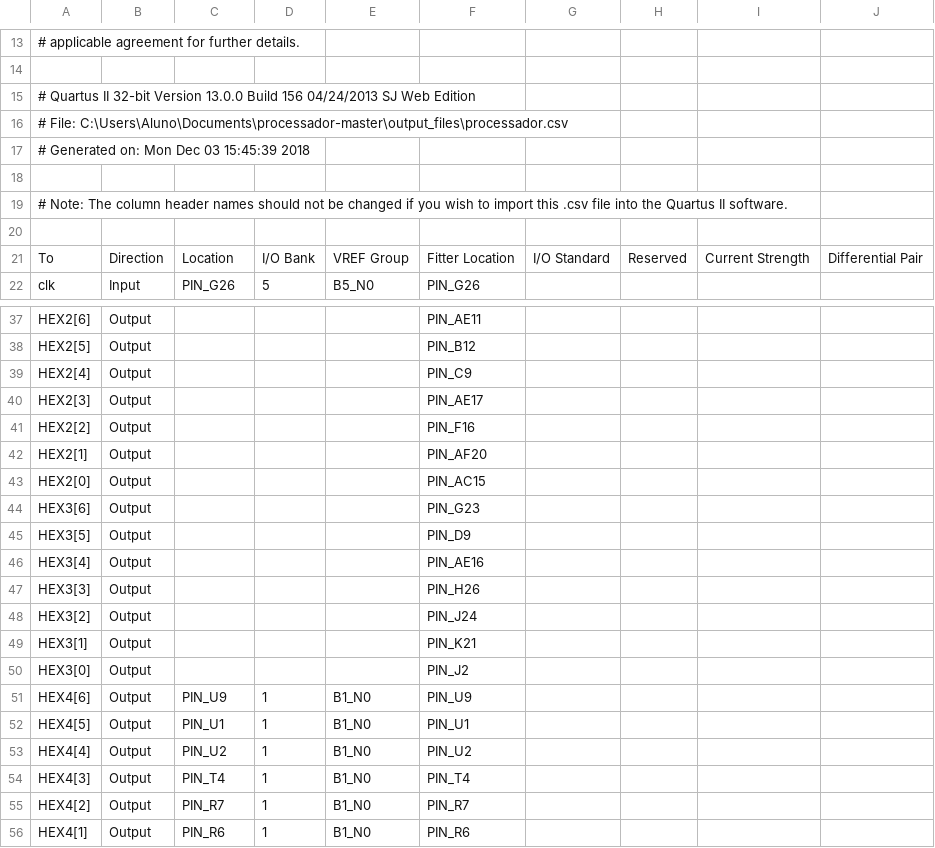
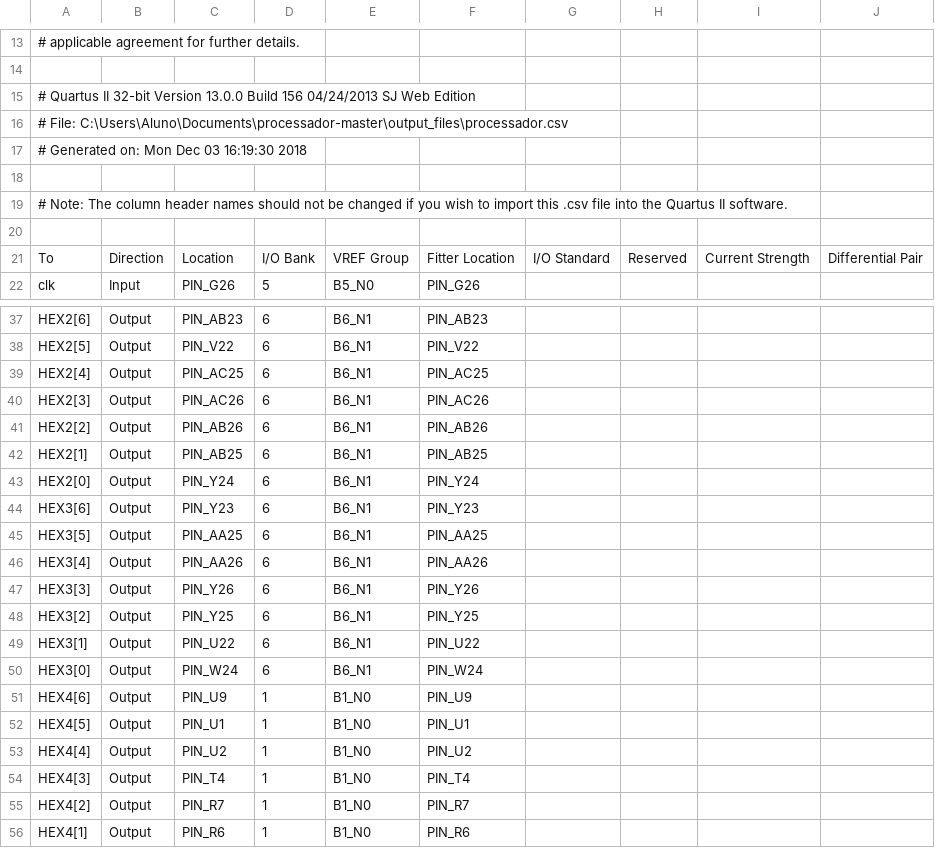
Before and after one commit to marianaccq/processador, a CSV file: processador.csv, drawn as a sheet; only a part is shown, gaps mark what is left out; the diff covers the shown part only; the diff names each change by its address in the sheet, - before the commit and + after, or states it on an @@ line.

```diff
--- a/processador.csv
+++ b/processador.csv
-A17: # Generated on: Mon Dec 03 15:45:39 2018
+A17: # Generated on: Mon Dec 03 16:19:30 2018
-C37: (empty)
+C37: PIN_AB23
-D37:D50: (empty)
+D37:D50: 6
-E37:E50: (empty)
+E37:E50: B6_N1
-F37: PIN_AE11
+F37: PIN_AB23
-C38: (empty)
+C38: PIN_V22
-F38: PIN_B12
+F38: PIN_V22
-C39: (empty)
+C39: PIN_AC25
-F39: PIN_C9
+F39: PIN_AC25
-C40: (empty)
+C40: PIN_AC26
-F40: PIN_AE17
+F40: PIN_AC26
-C41: (empty)
+C41: PIN_AB26
-F41: PIN_F16
+F41: PIN_AB26
-C42: (empty)
+C42: PIN_AB25
-F42: PIN_AF20
+F42: PIN_AB25
-C43: (empty)
+C43: PIN_Y24
-F43: PIN_AC15
+F43: PIN_Y24
-C44: (empty)
+C44: PIN_Y23
-F44: PIN_G23
+F44: PIN_Y23
-C45: (empty)
+C45: PIN_AA25
-F45: PIN_D9
+F45: PIN_AA25
-C46: (empty)
+C46: PIN_AA26
-F46: PIN_AE16
+F46: PIN_AA26
-C47: (empty)
+C47: PIN_Y26
-F47: PIN_H26
+F47: PIN_Y26
-C48: (empty)
+C48: PIN_Y25
-F48: PIN_J24
+F48: PIN_Y25
-C49: (empty)
+C49: PIN_U22
-F49: PIN_K21
+F49: PIN_U22
-C50: (empty)
+C50: PIN_W24
-F50: PIN_J2
+F50: PIN_W24
```
Also changed, not shown: 3 removed rows and 60 edited cells elsewhere in this file.
